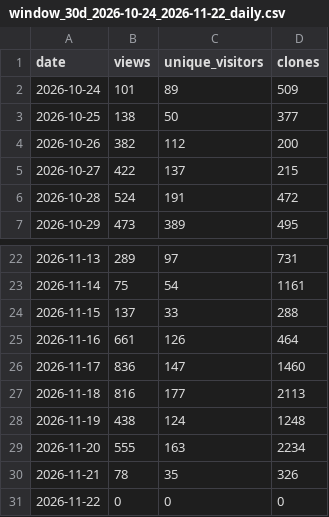
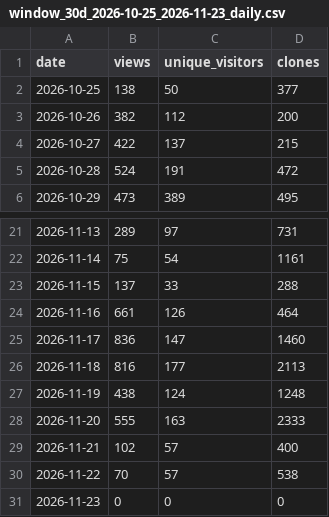
Before and after one commit to huaweicloud-samples/auto-workflows, a CSV file: collector/reports/window_30d_2026-10-25_2026-11-23_daily.csv (was collector/reports/window_30d_2026-10-24_2026-11-22_daily.csv), drawn as a sheet; only a part is shown, gaps mark what is left out.

```diff
--- a/collector/reports/window_30d_2026-10-24_2026-11-22_daily.csv
+++ b/collector/reports/window_30d_2026-10-25_2026-11-23_daily.csv
@@ -1,3 +1,2 @@
 date,views,unique_visitors,clones
-2026-10-24,101,89,509
 2026-10-25,138,50,377
@@ -28,4 +27,5 @@
 2026-11-19,438,124,1248
-2026-11-20,555,163,2234
-2026-11-21,78,35,326
-2026-11-22,0,0,0
+2026-11-20,555,163,2333
+2026-11-21,102,57,400
+2026-11-22,70,57,538
+2026-11-23,0,0,0
```
Also changed, not shown: 9 other files.
